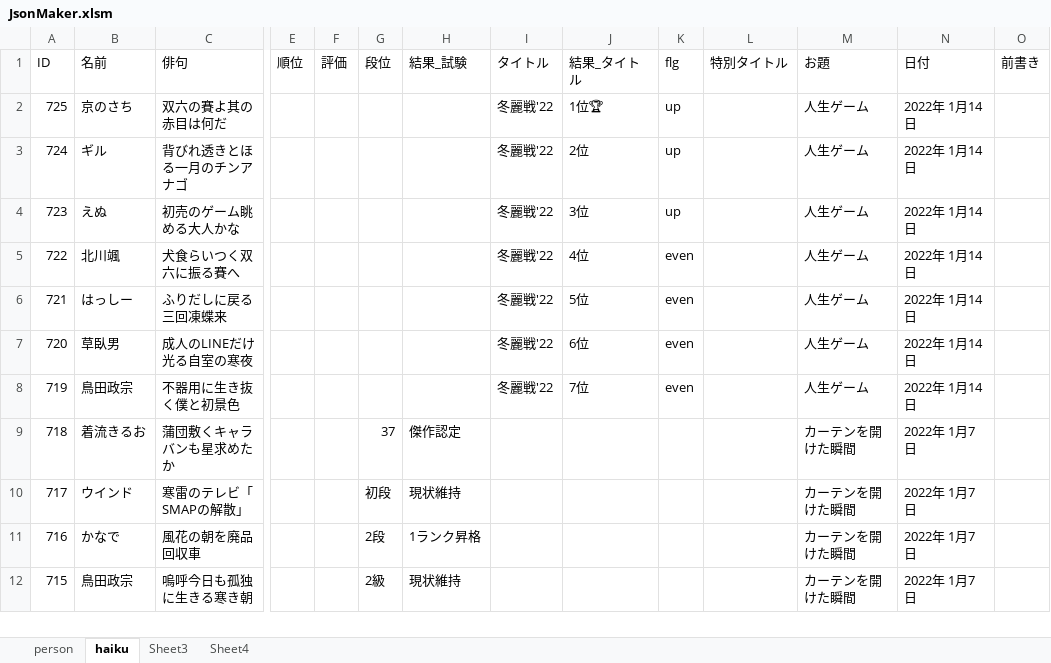
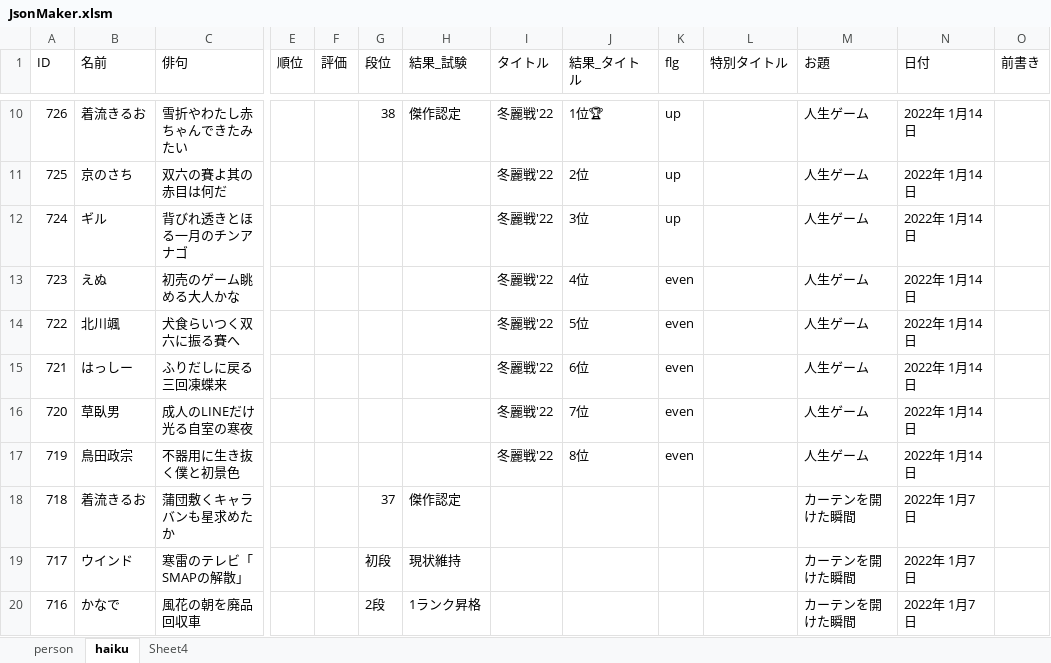
Before and after one commit to ghilgithub/prbt_rengo, an Excel workbook: JsonMaker.xlsm, sheet haiku, drawn as a sheet; only a part is shown, gaps mark what is left out; the shorter side is filled out with more unchanged rows; values as stored, in another font and other column widths than the file's, no borders; charts and pictures not drawn; addresses are those after the commit; rows hold the shown columns only; the diff covers the shown part only; the diff names each change by its address in the sheet, - before the commit and + after, or states it on an @@ line.

```diff
--- a/JsonMaker.xlsm (sheet haiku)
+++ b/JsonMaker.xlsm (sheet haiku)
-sheet tab: Sheet3
+row 10: 726 | 着流きるお | 雪折やわたし赤ちゃんできたみたい |  |  | 38 | 傑作認定 | 冬麗戦'22 | 1位🏆 | up |  | 人生ゲーム | 2022年 1月14日
-J11 (結果_タイトル): 1位🏆
+J11 (結果_タイトル): 2位
-J12 (結果_タイトル): 2位
+J12 (結果_タイトル): 3位
-J13 (結果_タイトル): 3位
+J13 (結果_タイトル): 4位
-K13 (flg): up
+K13 (flg): even
-J14 (結果_タイトル): 4位
+J14 (結果_タイトル): 5位
-J15 (結果_タイトル): 5位
+J15 (結果_タイトル): 6位
-J16 (結果_タイトル): 6位
+J16 (結果_タイトル): 7位
-J17 (結果_タイトル): 7位
+J17 (結果_タイトル): 8位
```
Also changed, not shown: 8 added rows and 2 edited cells elsewhere in this sheet, sheet person, charts or pictures, 4 other files.
